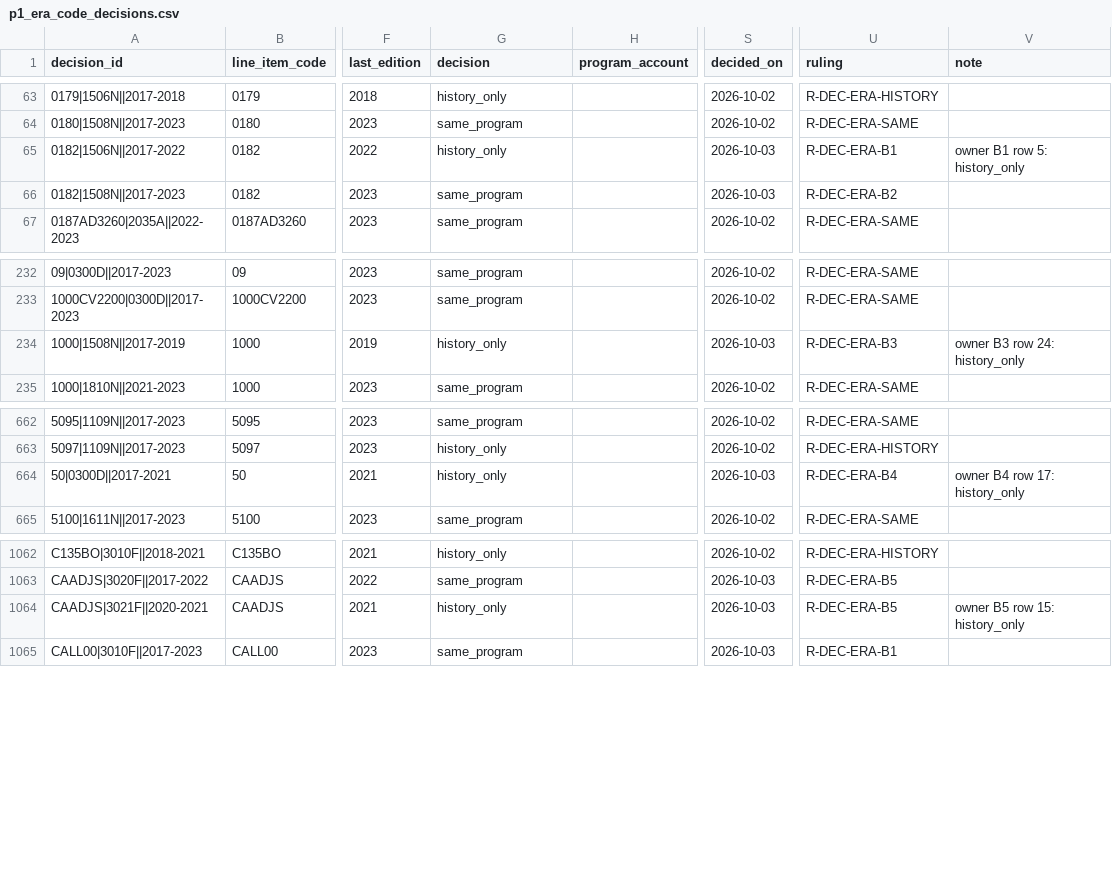
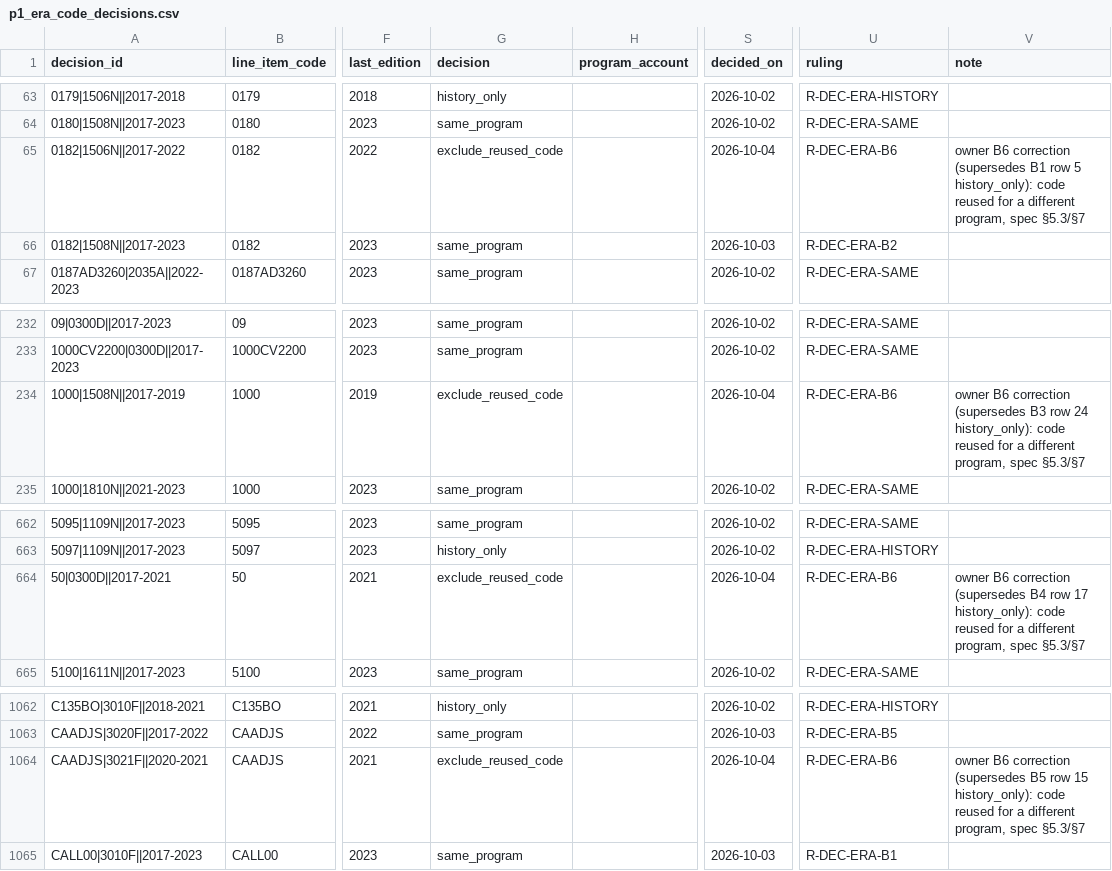
Before and after one commit to andeslee444/Fitness-Sniper, a CSV file: GovBudget/dbt/seeds/p1_era_code_decisions.csv, drawn as a sheet; only a part is shown, gaps mark what is left out; the diff names each change by its address in the sheet, - before the commit and + after, or states it on an @@ line.

```diff
--- a/GovBudget/dbt/seeds/p1_era_code_decisions.csv
+++ b/GovBudget/dbt/seeds/p1_era_code_decisions.csv
-G65 (decision): history_only
+G65 (decision): exclude_reused_code
-S65 (decided_on): 2026-10-03
+S65 (decided_on): 2026-10-04
-U65 (ruling): R-DEC-ERA-B1
+U65 (ruling): R-DEC-ERA-B6
-V65 (note): owner B1 row 5: history_only
+V65 (note): owner B6 correction (supersedes B1 row 5 history_only): code reused for a different program, spec §5.3/§7
-G234 (decision): history_only
+G234 (decision): exclude_reused_code
-S234 (decided_on): 2026-10-03
+S234 (decided_on): 2026-10-04
-U234 (ruling): R-DEC-ERA-B3
+U234 (ruling): R-DEC-ERA-B6
-V234 (note): owner B3 row 24: history_only
+V234 (note): owner B6 correction (supersedes B3 row 24 history_only): code reused for a different program, spec §5.3/§7
-G664 (decision): history_only
+G664 (decision): exclude_reused_code
-S664 (decided_on): 2026-10-03
+S664 (decided_on): 2026-10-04
-U664 (ruling): R-DEC-ERA-B4
+U664 (ruling): R-DEC-ERA-B6
-V664 (note): owner B4 row 17: history_only
+V664 (note): owner B6 correction (supersedes B4 row 17 history_only): code reused for a different program, spec §5.3/§7
-G1064 (decision): history_only
+G1064 (decision): exclude_reused_code
-S1064 (decided_on): 2026-10-03
+S1064 (decided_on): 2026-10-04
-U1064 (ruling): R-DEC-ERA-B5
+U1064 (ruling): R-DEC-ERA-B6
-V1064 (note): owner B5 row 15: history_only
+V1064 (note): owner B6 correction (supersedes B5 row 15 history_only): code reused for a different program, spec §5.3/§7
```
Also changed, not shown: 2 other files.
